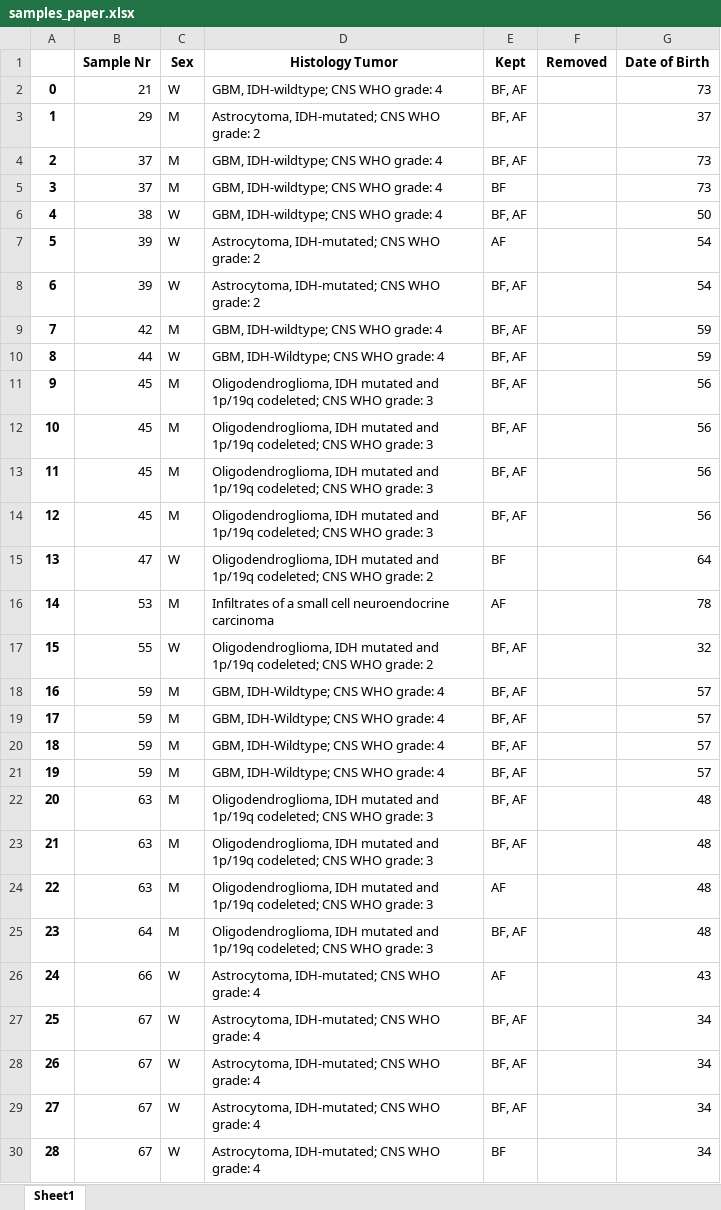
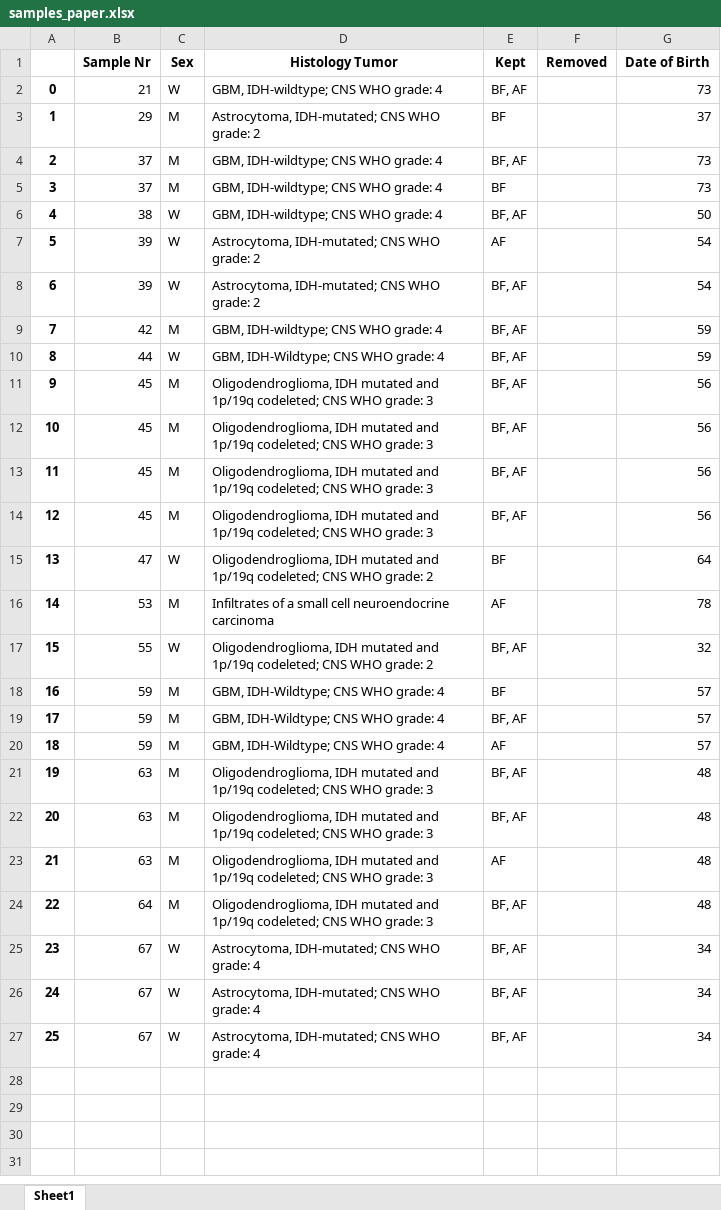
Before and after one commit to RomGr/HistoPolAligner, an Excel workbook: data/samples_paper.xlsx, sheet Sheet1, drawn as a sheet; values as stored, in another font and other column widths than the file's, no borders; removed rows and columns are numbered as before the commit, all else as after; the diff names each change by its address in the sheet, - before the commit and + after, or states it on an @@ line.

```diff
--- a/data/samples_paper.xlsx (sheet Sheet1)
+++ b/data/samples_paper.xlsx (sheet Sheet1)
-E3 (Kept): BF, AF
+E3 (Kept): BF
+row 18: 16 | 59 | M | GBM, IDH-Wildtype; CNS WHO grade: 4 | BF |  | 57
@@ column A renumbered between rows 19 and 27 @@
-E20 (Kept): BF, AF
+E20 (Kept): AF
-row 20: 18 | 59 | M | GBM, IDH-Wildtype; CNS WHO grade: 4 | BF, AF |  | 57
-row 21: 19 | 59 | M | GBM, IDH-Wildtype; CNS WHO grade: 4 | BF, AF |  | 57
-row 26: 24 | 66 | W | Astrocytoma, IDH-mutated; CNS WHO grade: 4 | AF |  | 43
-row 30: 28 | 67 | W | Astrocytoma, IDH-mutated; CNS WHO grade: 4 | BF |  | 34
```
Also changed, not shown: 2 other files.
